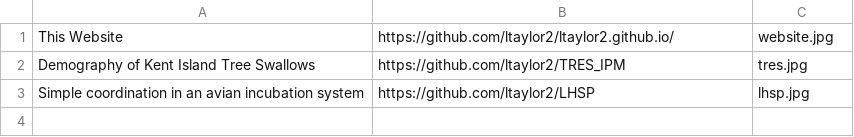
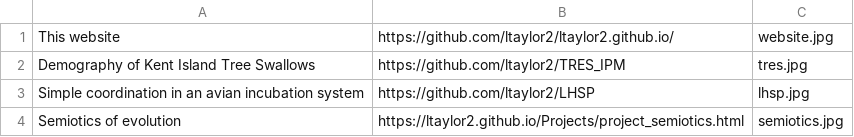
Before and after one commit to ltaylor2/ltaylor2.github.io, a CSV file: Media/projects_list.csv, drawn as a sheet.

Commit message:
adding semiotics project page

```diff
--- a/Media/projects_list.csv
+++ b/Media/projects_list.csv
@@ -1,3 +1,4 @@
-This Website,https://github.com/ltaylor2/ltaylor2.github.io/,website.jpg
+This website,https://github.com/ltaylor2/ltaylor2.github.io/,website.jpg
 Demography of Kent Island Tree Swallows,https://github.com/ltaylor2/TRES_IPM,tres.jpg
 Simple coordination in an avian incubation system,https://github.com/ltaylor2/LHSP,lhsp.jpg
+Semiotics of evolution,https://ltaylor2.github.io/Projects/project_semiotics.html,semiotics.jpg
```
Also changed, not shown: 2 other files.
